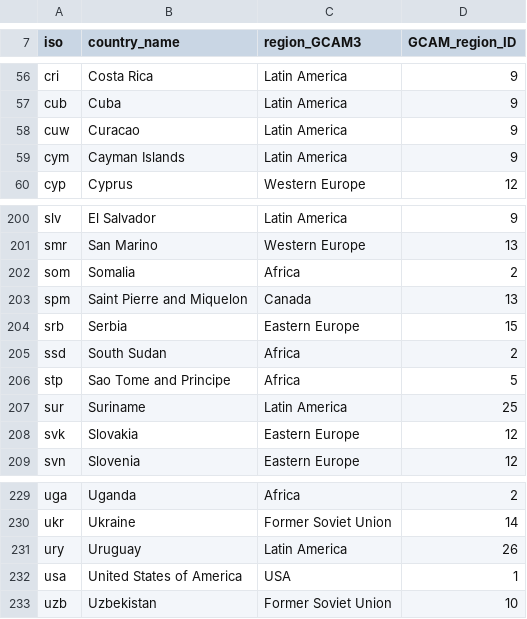
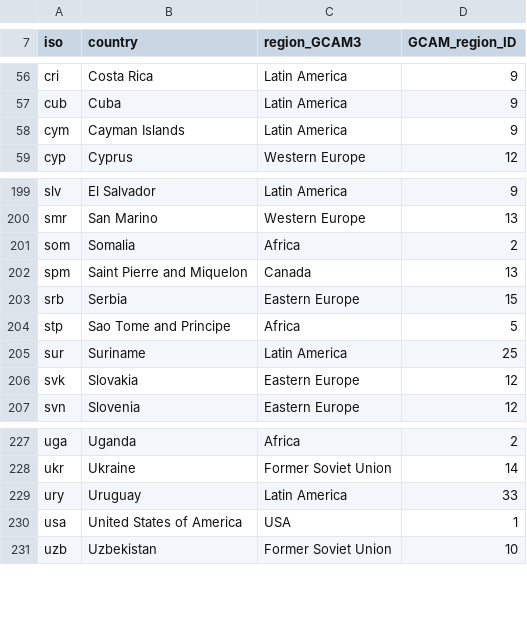
Before and after one commit to FeralFlows/wild-etal_2021_earthsfuture, a CSV file: Figures/XanthosProcessing/iso_GCAM_regID.csv, drawn as a sheet; only a part is shown, gaps mark what is left out; removed rows and columns are numbered as before the commit, all else as after; the diff names each change by its address in the sheet, - before the commit and + after, or states it on an @@ line.

```diff
--- a/Figures/XanthosProcessing/iso_GCAM_regID.csv
+++ b/Figures/XanthosProcessing/iso_GCAM_regID.csv
-B7: country_name
+B7: country
-row 58: cuw | Curacao | Latin America | 9
-row 205: ssd | South Sudan | Africa | 2
-D229 (GCAM_region_ID): 26
+D229 (GCAM_region_ID): 33
```
Also changed, not shown: Figures/XanthosProcessing/GCAM_region_names.csv.
